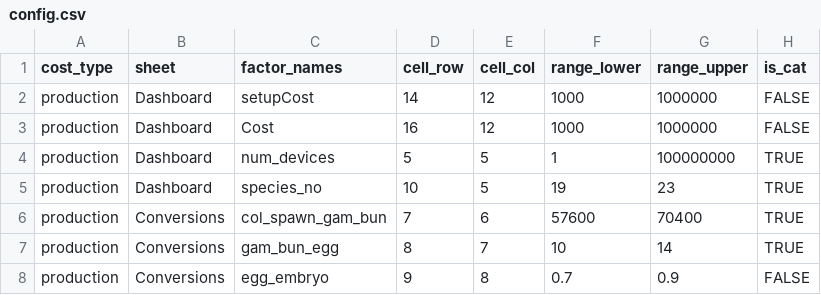
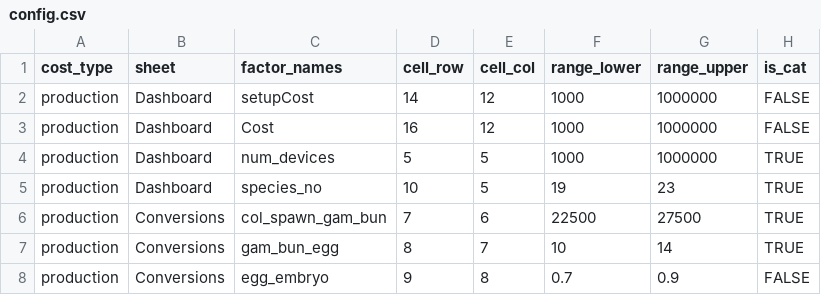
Before and after one commit to gbrrestoration/rrap-cost-linker, a CSV file: src/config.csv, drawn as a sheet; only a part is shown.

Commit message:
Update default config

```diff
--- a/src/config.csv
+++ b/src/config.csv
@@ -3,5 +3,5 @@ production,Dashboard,setupCost,14,12,1000,1000000,FALSE
 production,Dashboard,Cost,16,12,1000,1000000,FALSE
-production,Dashboard,num_devices,5,5,1,100000000,TRUE
+production,Dashboard,num_devices,5,5,1000,1000000,TRUE
 production,Dashboard,species_no,10,5,19,23,TRUE
-production,Conversions,col_spawn_gam_bun,7,6,57600,70400,TRUE
+production,Conversions,col_spawn_gam_bun,7,6,22500,27500,TRUE
 production,Conversions,gam_bun_egg,8,7,10,14,TRUE
```
